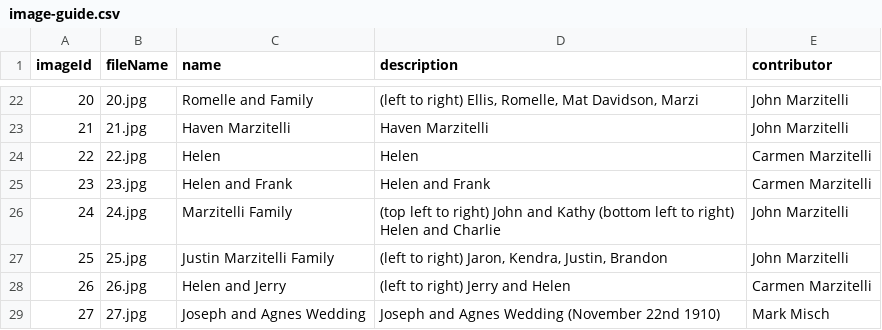
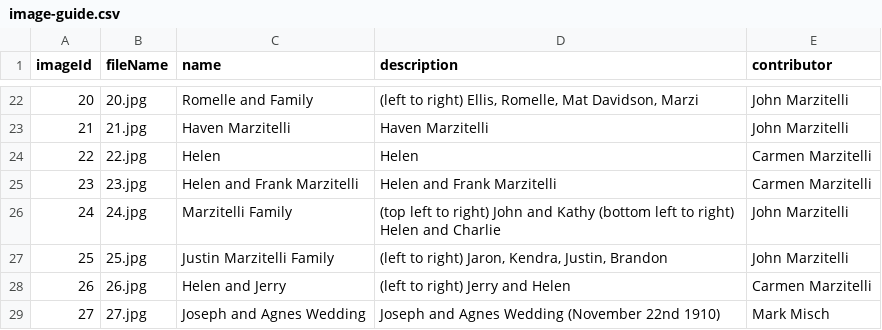
Before and after one commit to taylor-misch/2025-misch-reunion, a CSV file: images/photos/image-guide.csv, drawn as a sheet; only a part is shown, gaps mark what is left out.

```diff
--- a/images/photos/image-guide.csv
+++ b/images/photos/image-guide.csv
@@ -24,3 +24,3 @@ imageId,fileName,name,description,contributor
 22,22.jpg,Helen,Helen,Carmen Marzitelli
-23,23.jpg,Helen and Frank,Helen and Frank,Carmen Marzitelli
+23,23.jpg,Helen and Frank Marzitelli,Helen and Frank Marzitelli,Carmen Marzitelli
 24,24.jpg,Marzitelli Family,(top left to right) John and Kathy (bottom left to right) Helen and Charlie,John Marzitelli
```
Also changed, not shown: 1 other file.
